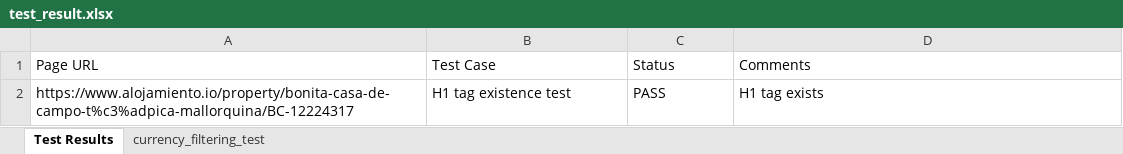
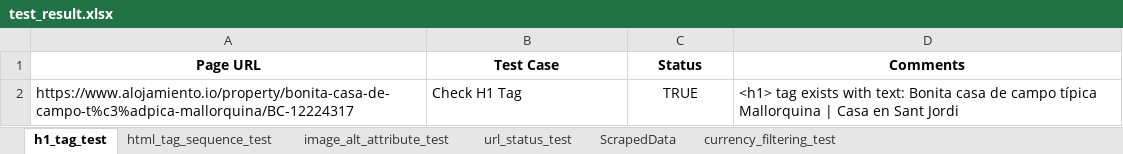
Before and after one commit to aa-nadim/automation-testing, an Excel workbook: reports/test_result.xlsx, sheet h1_tag_test, drawn as a sheet; values as stored, in another font and other column widths than the file's, no borders; the diff names each change by its address in the sheet, - before the commit and + after, or states it on an @@ line.

```diff
--- a/reports/test_result.xlsx (sheet h1_tag_test)
+++ b/reports/test_result.xlsx (sheet h1_tag_test)
-sheet tab: Test Results
+sheet tab: h1_tag_test
+sheet tab: html_tag_sequence_test
+sheet tab: image_alt_attribute_test
+sheet tab: url_status_test
+sheet tab: ScrapedData
@@ A1:D1 bold: off → on, alignment: left → center @@
-B2 (Test Case): H1 tag existence test
+B2 (Test Case): Check H1 Tag
-C2 (Status): PASS
+C2 (Status): TRUE
-C2 alignment: left
+C2 alignment: center
-D2 (Comments): H1 tag exists
+D2 (Comments): <h1> tag exists with text: Bonita casa de campo típica Mallorquina | Casa en Sant Jordi
```
Also changed, not shown: sheet currency_filtering_test, 9 other files.
